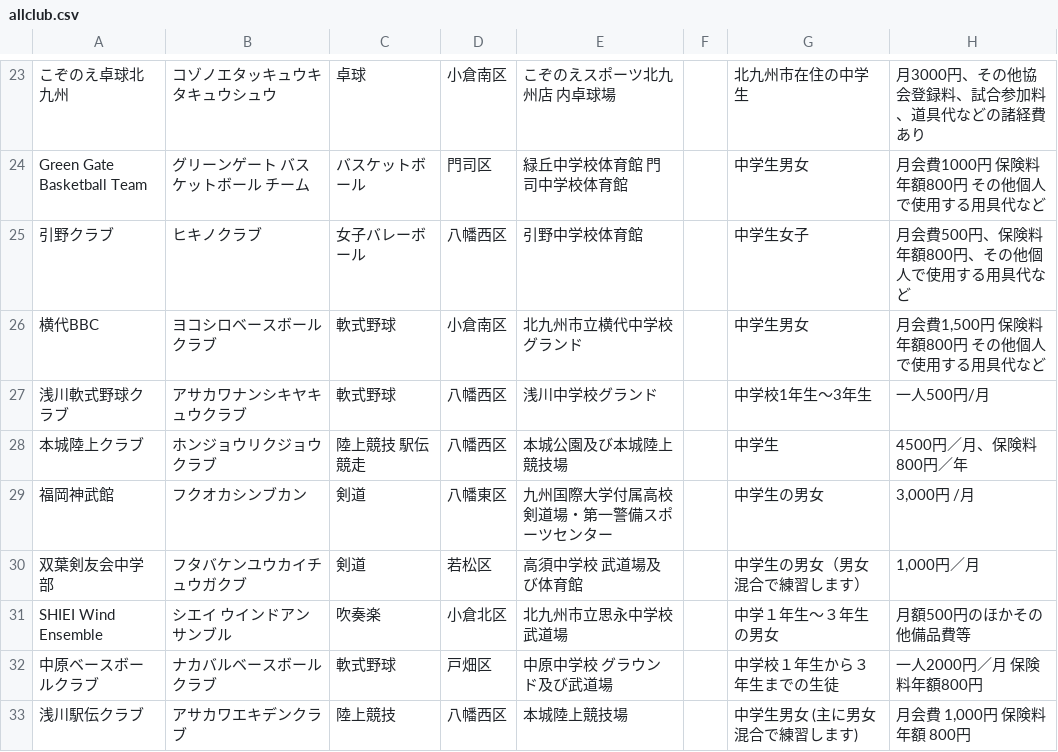
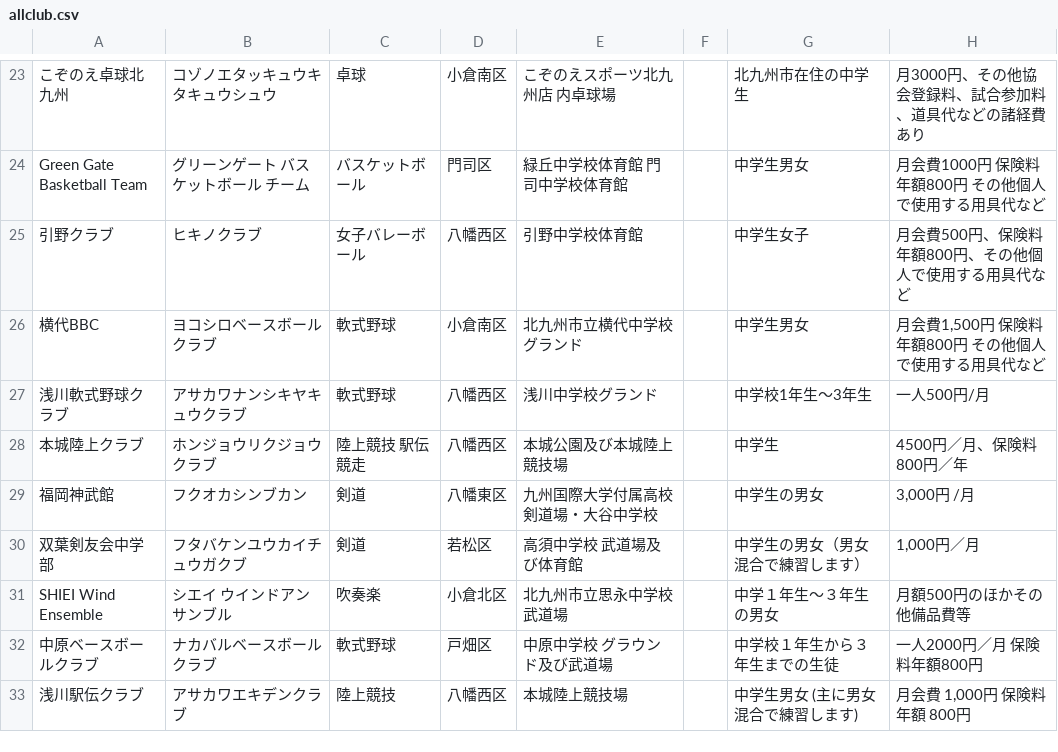
Before and after one commit to ryosuke1105/test.community, a CSV file: allclub.csv, drawn as a sheet; only a part is shown, gaps mark what is left out; the diff names each change by its address in the sheet, - before the commit and + after, or states it on an @@ line.

Commit message:
Update allclub.csv

```diff
--- a/allclub.csv
+++ b/allclub.csv
-E29: 九州国際大学付属高校剣道場・第一警備スポーツセンター
+E29: 九州国際大学付属高校剣道場・大谷中学校
```
